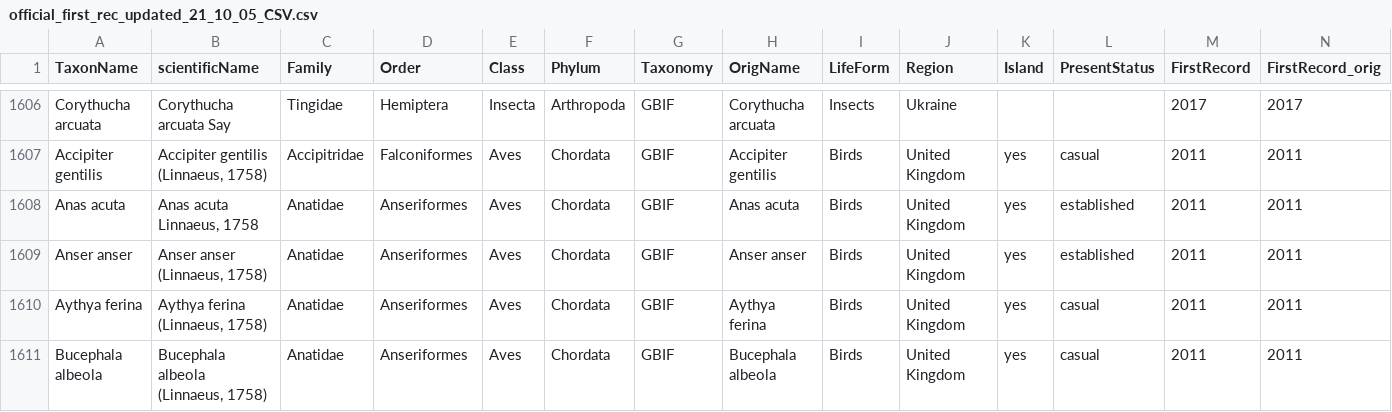
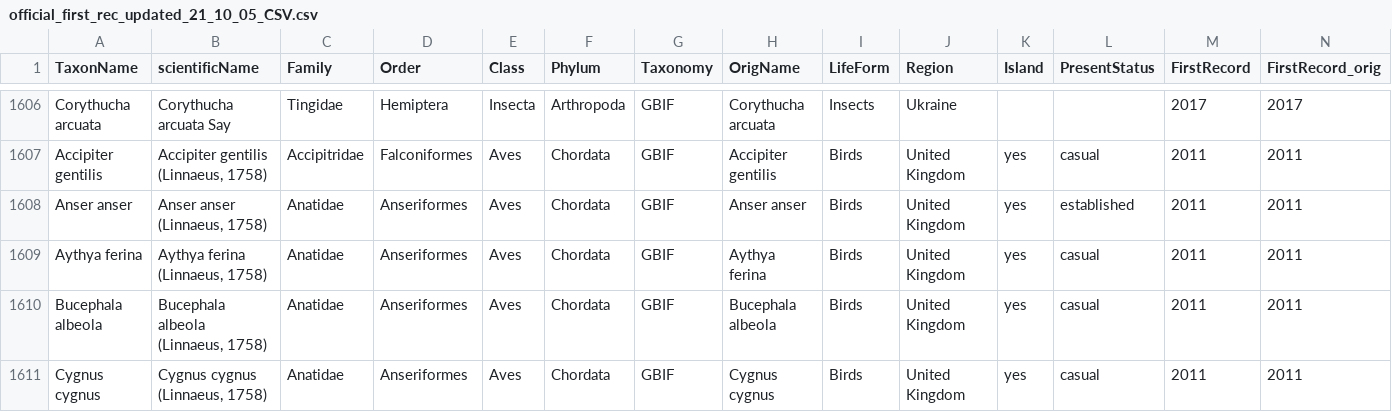
Before and after one commit to ChrisBotella/CS_alien_detection_time_lag, a CSV file: official_first_rec_updated_21_10_05_CSV.csv, drawn as a sheet; only a part is shown, gaps mark what is left out; the shorter side is filled out with more unchanged rows; rows hold the shown columns only; the diff names each change by its address in the sheet, - before the commit and + after, or states it on an @@ line.

Commit message:
Removed "anas acuta";UK

```diff
--- a/official_first_rec_updated_21_10_05_CSV.csv
+++ b/official_first_rec_updated_21_10_05_CSV.csv
-row 1608: Anas acuta | Anas acuta Linnaeus, 1758 | Anatidae | Anseriformes | Aves | Chordata | GBIF | Anas acuta | Birds | United Kingdom | yes | established | 2011 | 2011
```
